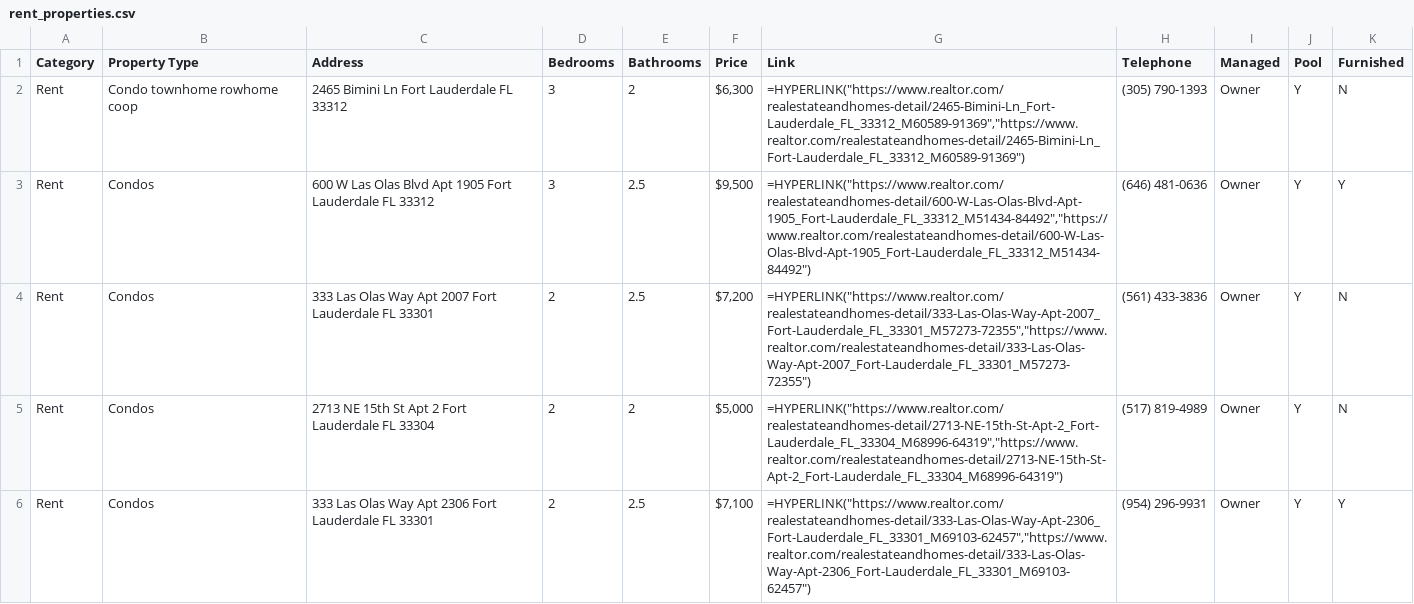
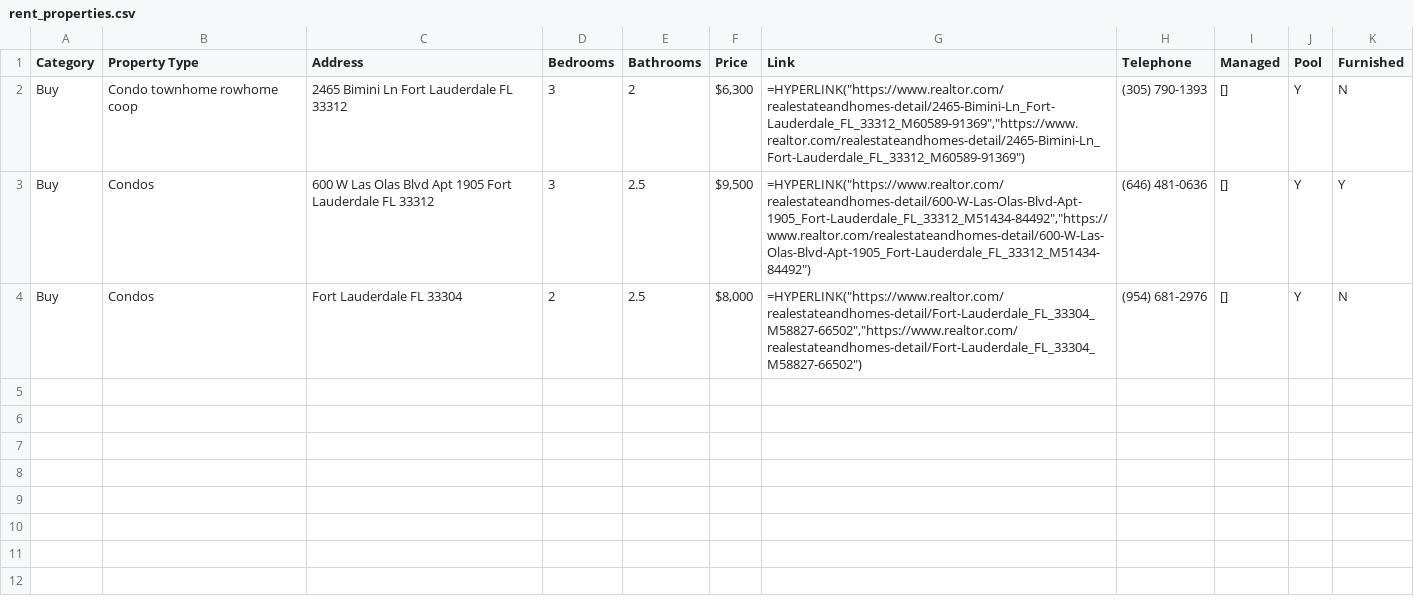
Before and after one commit to saifarnab/web_scraping, a CSV file: realtor/rent_properties.csv, drawn as a sheet.

```diff
--- a/realtor/rent_properties.csv
+++ b/realtor/rent_properties.csv
@@ -1,6 +1,4 @@
 Category,Property Type,Address,Bedrooms,Bathrooms,Price,Link,Telephone,Managed,Pool,Furnished
-Rent,Condo townhome rowhome coop,2465 Bimini Ln Fort Lauderdale FL 33312,3,2,"$6,300","=HYPERLINK(""https://www.realtor.com/realestateandhomes-detail/2465-Bimini-Ln_Fort-Lauderdale_FL_33312_M60589-91369"",""https://www.realtor.com/realestateandhomes-detail/2465-Bimini-Ln_Fort-Lauderdale_FL_33312_M60589-91369"")",(305) 790-1393,Owner,Y,N
-Rent,Condos,600 W Las Olas Blvd Apt 1905 Fort Lauderdale FL 33312,3,2.5,"$9,500","=HYPERLINK(""https://www.realtor.com/realestateandhomes-detail/600-W-Las-Olas-Blvd-Apt-1905_Fort-Lauderdale_FL_33312_M51434-84492"",""https://www.realtor.com/realestateandhomes-detail/600-W-Las-Olas-Blvd-Apt-1905_Fort-Lauderdale_FL_33312_M51434-84492"")",(646) 481-0636,Owner,Y,Y
-Rent,Condos,333 Las Olas Way Apt 2007 Fort Lauderdale FL 33301,2,2.5,"$7,200","=HYPERLINK(""https://www.realtor.com/realestateandhomes-detail/333-Las-Olas-Way-Apt-2007_Fort-Lauderdale_FL_33301_M57273-72355"",""https://www.realtor.com/realestateandhomes-detail/333-Las-Olas-Way-Apt-2007_Fort-Lauderdale_FL_33301_M57273-72355"")",(561) 433-3836,Owner,Y,N
-Rent,Condos,2713 NE 15th St Apt 2 Fort Lauderdale FL 33304,2,2,"$5,000","=HYPERLINK(""https://www.realtor.com/realestateandhomes-detail/2713-NE-15th-St-Apt-2_Fort-Lauderdale_FL_33304_M68996-64319"",""https://www.realtor.com/realestateandhomes-detail/2713-NE-15th-St-Apt-2_Fort-Lauderdale_FL_33304_M68996-64319"")",(517) 819-4989,Owner,Y,N
-Rent,Condos,333 Las Olas Way Apt 2306 Fort Lauderdale FL 33301,2,2.5,"$7,100","=HYPERLINK(""https://www.realtor.com/realestateandhomes-detail/333-Las-Olas-Way-Apt-2306_Fort-Lauderdale_FL_33301_M69103-62457"",""https://www.realtor.com/realestateandhomes-detail/333-Las-Olas-Way-Apt-2306_Fort-Lauderdale_FL_33301_M69103-62457"")",(954) 296-9931,Owner,Y,Y
+Buy,Condo townhome rowhome coop,2465 Bimini Ln Fort Lauderdale FL 33312,3,2,"$6,300","=HYPERLINK(""https://www.realtor.com/realestateandhomes-detail/2465-Bimini-Ln_Fort-Lauderdale_FL_33312_M60589-91369"",""https://www.realtor.com/realestateandhomes-detail/2465-Bimini-Ln_Fort-Lauderdale_FL_33312_M60589-91369"")",(305) 790-1393,[],Y,N
+Buy,Condos,600 W Las Olas Blvd Apt 1905 Fort Lauderdale FL 33312,3,2.5,"$9,500","=HYPERLINK(""https://www.realtor.com/realestateandhomes-detail/600-W-Las-Olas-Blvd-Apt-1905_Fort-Lauderdale_FL_33312_M51434-84492"",""https://www.realtor.com/realestateandhomes-detail/600-W-Las-Olas-Blvd-Apt-1905_Fort-Lauderdale_FL_33312_M51434-84492"")",(646) 481-0636,[],Y,Y
+Buy,Condos,Fort Lauderdale FL 33304,2,2.5,"$8,000","=HYPERLINK(""https://www.realtor.com/realestateandhomes-detail/Fort-Lauderdale_FL_33304_M58827-66502"",""https://www.realtor.com/realestateandhomes-detail/Fort-Lauderdale_FL_33304_M58827-66502"")",(954) 681-2976,[],Y,N
```
Also changed, not shown: 3 other files.
